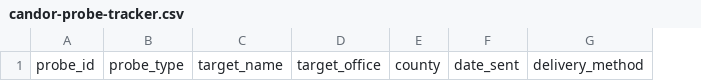
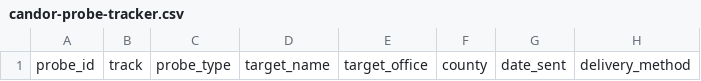
Before and after one commit to Gooderman932/kansas-ch142-constitutional-audit, a CSV file: trackers/candor-probe-tracker.csv, drawn as a sheet; only a part is shown; the diff names each change by its address in the sheet, - before the commit and + after, or states it on an @@ line.

```diff
--- a/trackers/candor-probe-tracker.csv
+++ b/trackers/candor-probe-tracker.csv
+column B, row 1: track
```
Also changed, not shown: trackers/enforcement-incident-tracker.csv, trackers/kora-response-tracker.csv, 5 other files.
